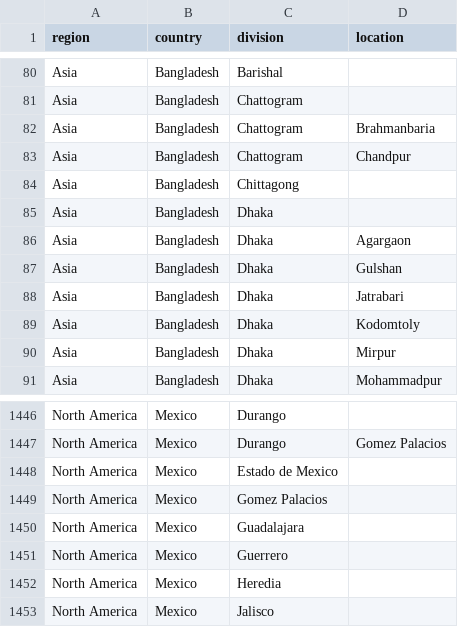
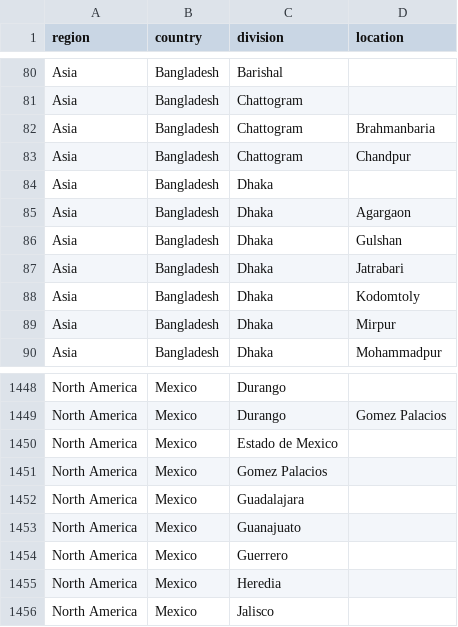
Before and after one commit to nextstrain/ncov-ingest, a TSV file: source-data/location_hierarchy.tsv, drawn as a sheet; only a part is shown, gaps mark what is left out; removed rows and columns are numbered as before the commit, all else as after; the diff covers the shown part only; the diff names each change by its address in the sheet, - before the commit and + after, or states it on an @@ line.

```diff
--- a/source-data/location_hierarchy.tsv
+++ b/source-data/location_hierarchy.tsv
-row 84: Asia | Bangladesh | Chittagong
+row 1453: North America | Mexico | Guanajuato
```
Also changed, not shown: 11 added rows and 2 removed rows elsewhere in this file.
